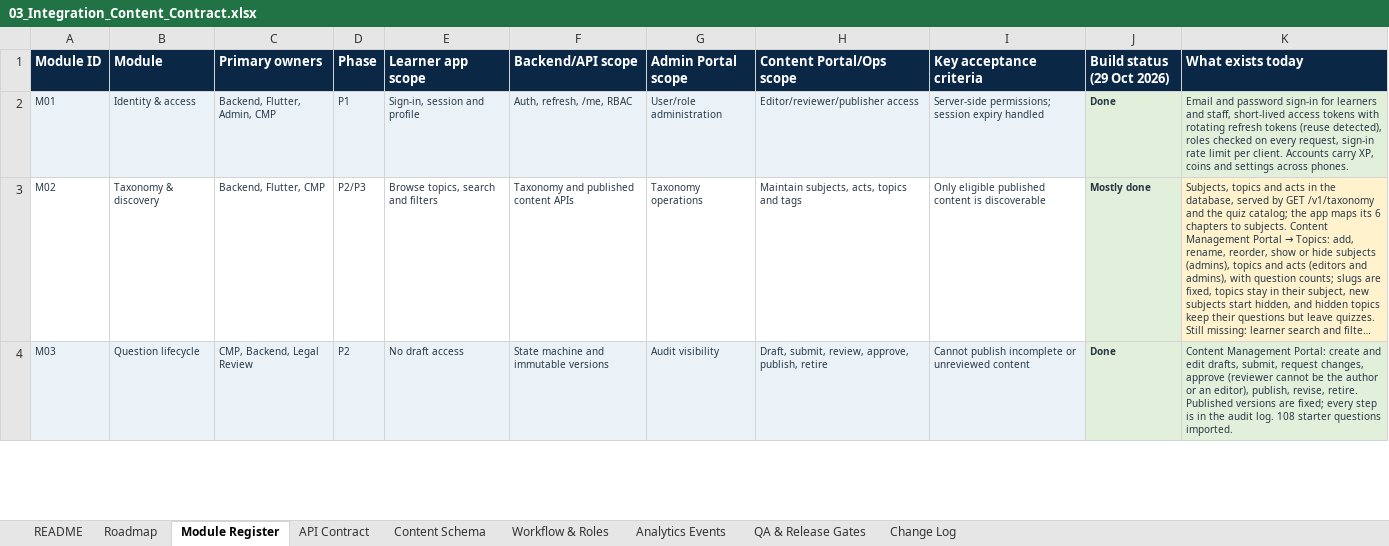
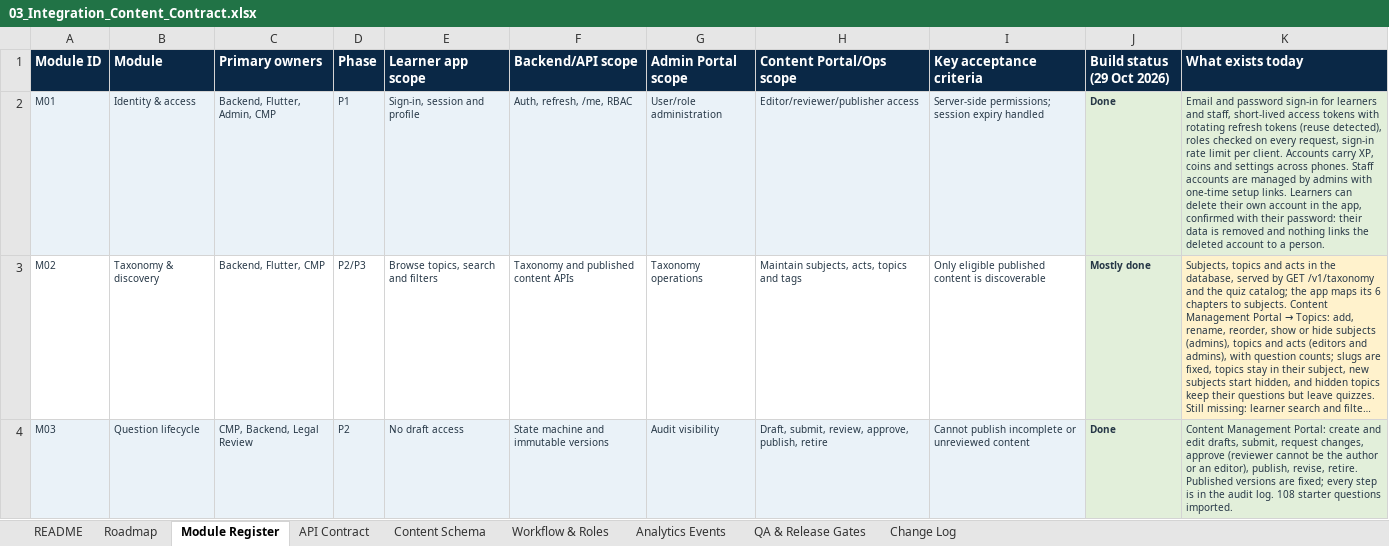
Before and after one commit to gowtham0210/nyaya_v2, an Excel workbook: docs/planning/03_Integration_Content_Contract.xlsx, sheet Module Register, drawn as a sheet; only a part is shown; long unchanged cells end in …; values as stored, in another font and other column widths than the file's, no borders; the diff names each change by its address in the sheet, - before the commit and + after, or states it on an @@ line.

```diff
--- a/docs/planning/03_Integration_Content_Contract.xlsx (sheet Module Register)
+++ b/docs/planning/03_Integration_Content_Contract.xlsx (sheet Module Register)
-K2 (What exists today): …across phones.
+K2 (What exists today): …across phones. Staff accounts are managed by admins with one-time setup links. Learners can delete their own account in the app, confirmed with their password: their data is removed and nothing links the deleted account to a person.
```
Also changed, not shown: sheet Change Log, sheet Roadmap, 29 other files.
